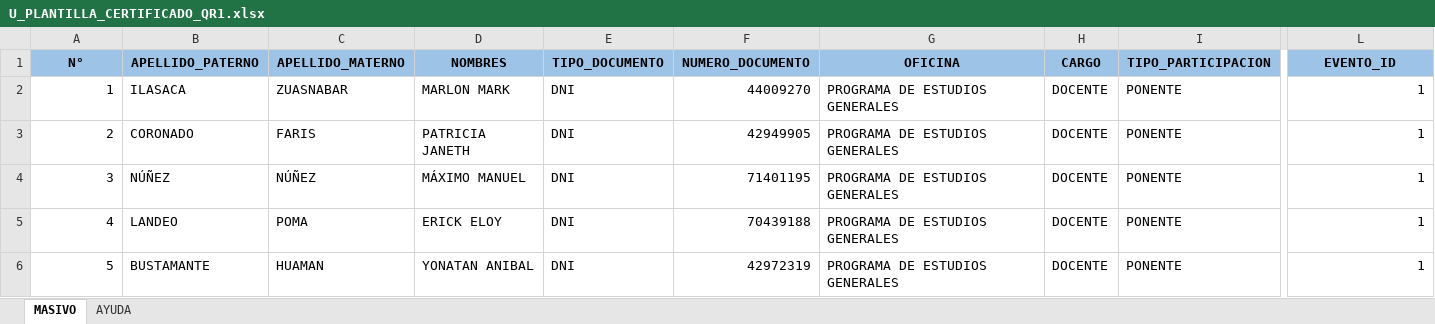
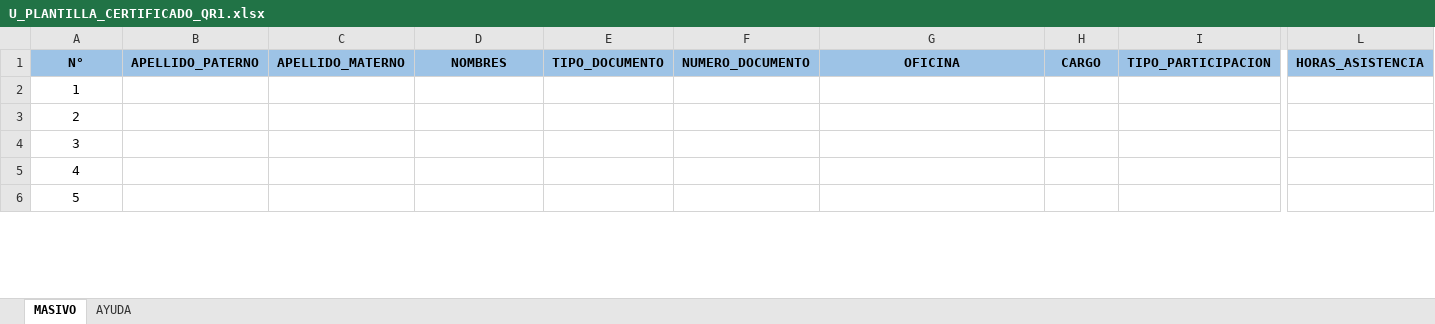
Before and after one commit to DaveLkLk/qr-code-api, an Excel workbook: src/excel/U_PLANTILLA_CERTIFICADO_QR1.xlsx, sheet MASIVO, drawn as a sheet; only a part is shown, gaps mark what is left out; values as stored, in another font and other column widths than the file's, no borders; the diff covers the shown part only; the diff names each change by its address in the sheet, - before the commit and + after, or states it on an @@ line.

Commit message:
Actualizacion de caracteristicas de usuario y entidad en el frontend y ajuste del controlador excel para los nuevos parametros de la plantilla

```diff
--- a/src/excel/U_PLANTILLA_CERTIFICADO_QR1.xlsx (sheet MASIVO)
+++ b/src/excel/U_PLANTILLA_CERTIFICADO_QR1.xlsx (sheet MASIVO)
-L1: EVENTO_ID
+L1: HORAS_ASISTENCIA
-A2:A6 alignment: right
+A2:A6 alignment: center
-B2: ILASACA
+B2: (empty)
-C2: ZUASNABAR
+C2: (empty)
-D2: MARLON MARK
+D2: (empty)
-E2:E6: DNI
+E2:E6: (empty)
-F2: 44009270
+F2: (empty)
-G2:G6: PROGRAMA DE ESTUDIOS GENERALES
+G2:G6: (empty)
-H2:H6: DOCENTE
+H2:H6: (empty)
-I2:I6: PONENTE
+I2:I6: (empty)
-L2:L6: 1
+L2:L6: (empty)
-B3: CORONADO
+B3: (empty)
-C3: FARIS
+C3: (empty)
-D3: PATRICIA JANETH
+D3: (empty)
-F3: 42949905
+F3: (empty)
-B4: NÚÑEZ
+B4: (empty)
-C4: NÚÑEZ
+C4: (empty)
-D4: MÁXIMO MANUEL
+D4: (empty)
-F4: 71401195
+F4: (empty)
-B5: LANDEO
+B5: (empty)
-C5: POMA
+C5: (empty)
-D5: ERICK ELOY
+D5: (empty)
-F5: 70439188
+F5: (empty)
-B6: BUSTAMANTE
+B6: (empty)
-C6: HUAMAN
+C6: (empty)
-D6: YONATAN ANIBAL
+D6: (empty)
-F6: 42972319
+F6: (empty)
```
Also changed, not shown: 75 edited cells and cell formats elsewhere in this sheet, 8 other files.
